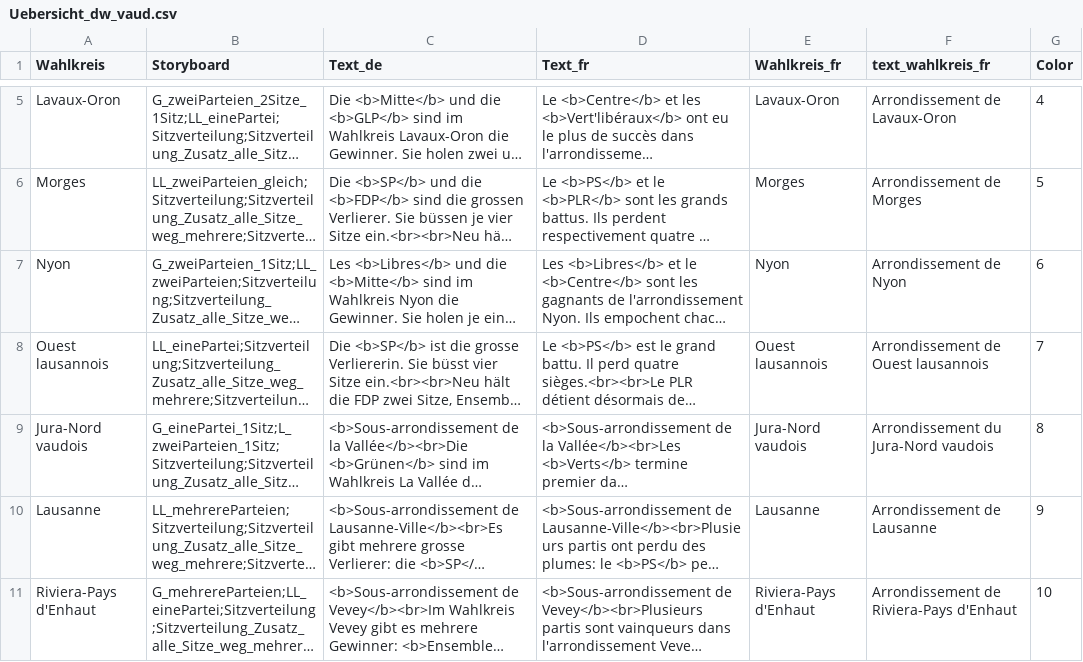
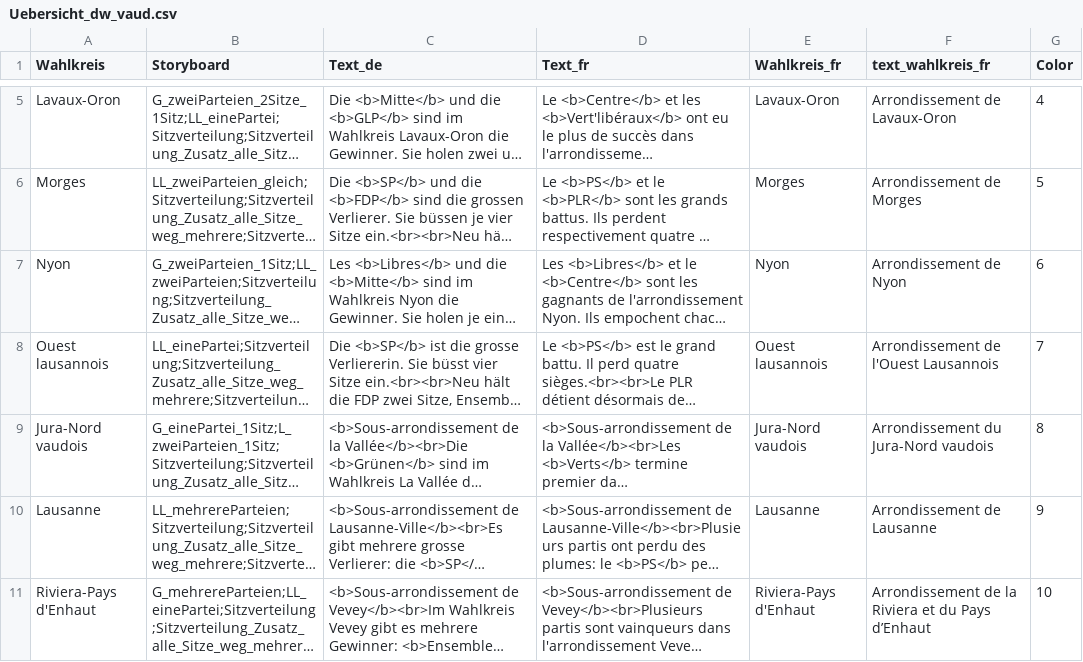
Before and after one commit to awp-finanznachrichten/lena_wahlen, a CSV file: Vaud_2022/Output/Uebersicht_dw_vaud.csv, drawn as a sheet; only a part is shown, gaps mark what is left out; long unchanged cells end in …; the diff names each change by its address in the sheet, - before the commit and + after, or states it on an @@ line.

```diff
--- a/Vaud_2022/Output/Uebersicht_dw_vaud.csv
+++ b/Vaud_2022/Output/Uebersicht_dw_vaud.csv
-F8 (text_wahlkreis_fr): Arrondissement de Ouest lausannois
+F8 (text_wahlkreis_fr): Arrondissement de l'Ouest Lausannois
-F11 (text_wahlkreis_fr): Arrondissement de Riviera-Pays d'Enhaut
+F11 (text_wahlkreis_fr): Arrondissement de la Riviera et du Pays d’Enhaut
```
Also changed, not shown: 2 other files.
